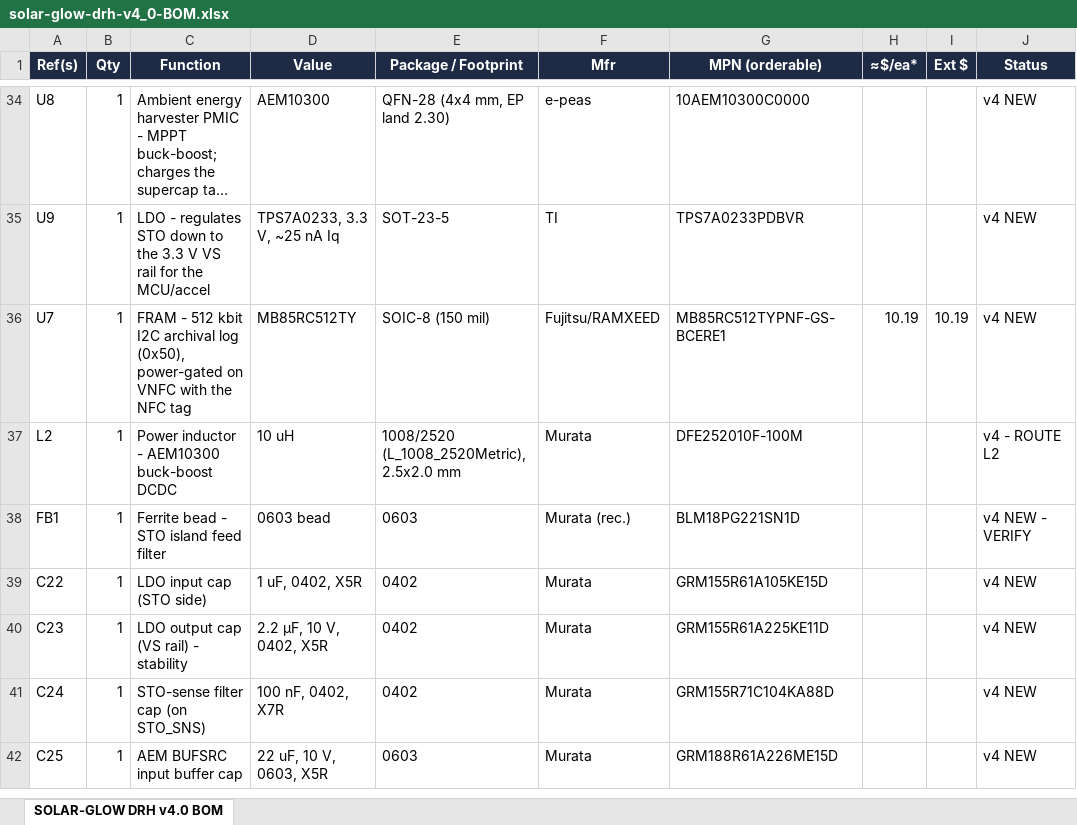
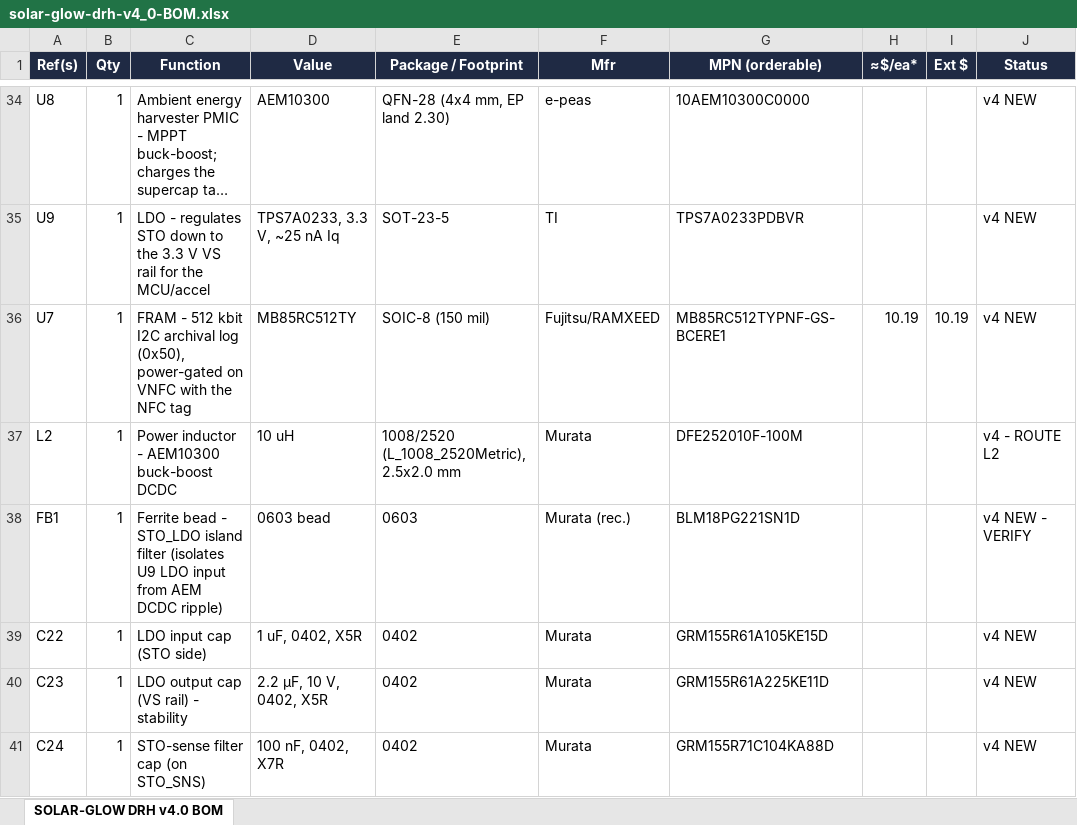
Before and after one commit to devinhorowitz/solar-business-card, an Excel workbook: PCB/solar-glow-drh-v4_0-BOM.xlsx, sheet SOLAR-GLOW DRH v4.0 BOM, drawn as a sheet; only a part is shown, gaps mark what is left out; the shorter side is filled out with more unchanged rows; long unchanged cells end in …; values as stored, in another font and other column widths than the file's, no borders; the diff names each change by its address in the sheet, - before the commit and + after, or states it on an @@ line.

```diff
--- a/PCB/solar-glow-drh-v4_0-BOM.xlsx (sheet SOLAR-GLOW DRH v4.0 BOM)
+++ b/PCB/solar-glow-drh-v4_0-BOM.xlsx (sheet SOLAR-GLOW DRH v4.0 BOM)
-C38 (Function): …bead - STO island feed filter
+C38 (Function): …bead - STO_LDO island filter (isolates U9 LDO input from AEM DCDC ripple)
```
Also changed, not shown: PCB/solar-glow-drh-v4_0-BOM-assembly.xlsx, 7 other files.
